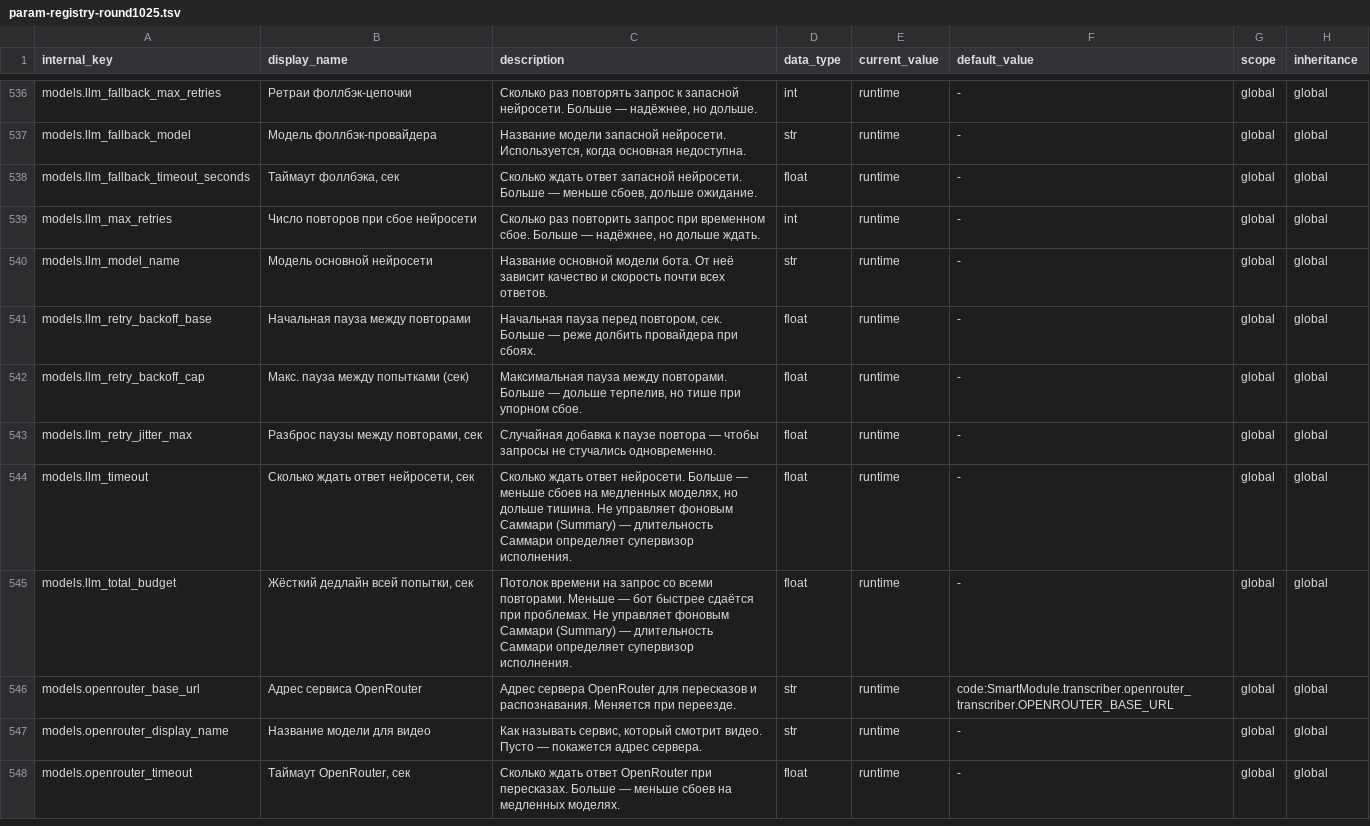
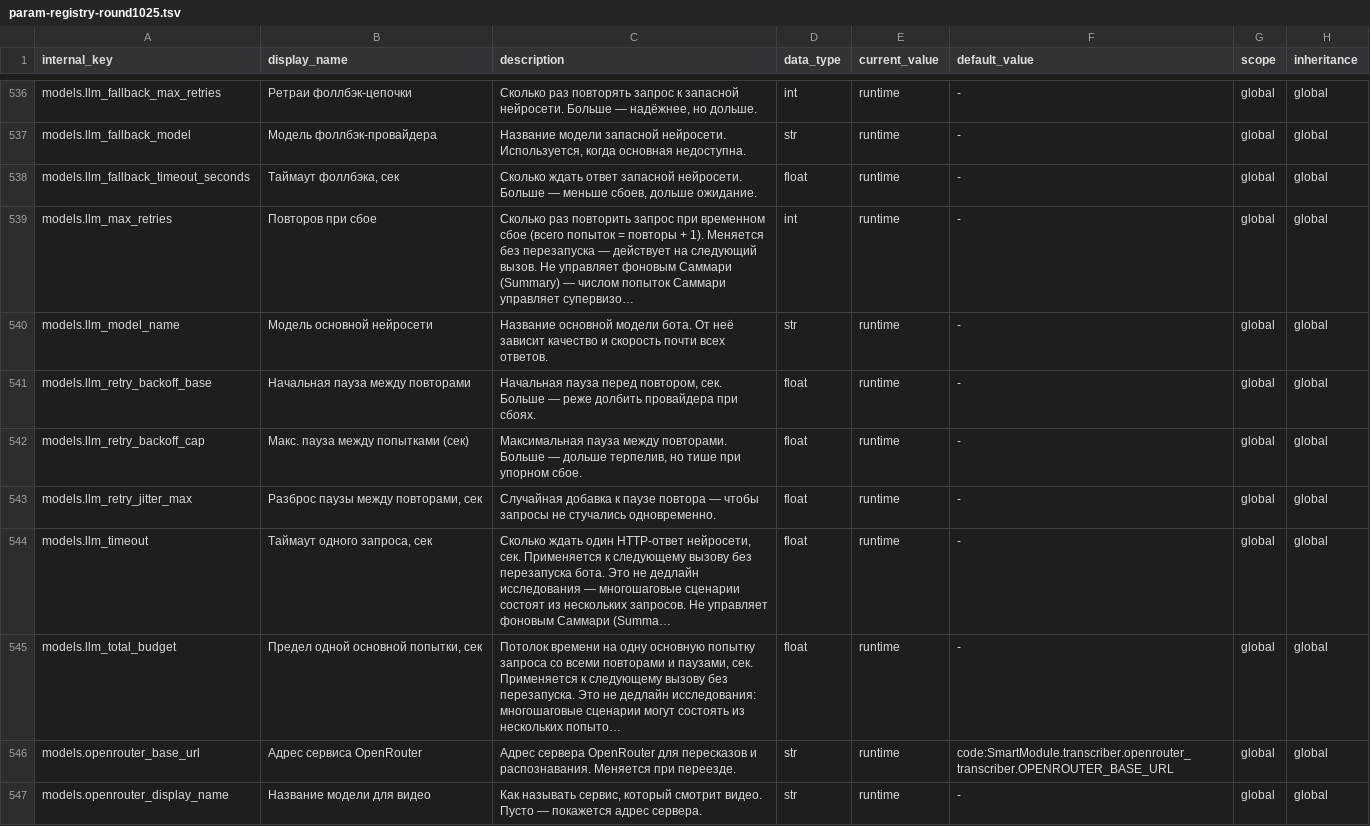
Before and after one commit to Henry-Case-dev/adminbot, a TSV file: plans/docs/param-registry-round1025.tsv, drawn as a sheet; only a part is shown, gaps mark what is left out; the shorter side is filled out with more unchanged rows; the diff names each change by its address in the sheet, - before the commit and + after, or states it on an @@ line.

Commit message:
test(p0): re-pin catalog hashes/TSV for LLM guard descriptions; harden llm_guard test
Sanctioned delta: only descriptions/labels of LLM_TIMEOUT/LLM_MAX_RETRIES/
LLM_TOTAL_BUDGET changed (keys/types/groups/secret unchanged). TSV/meta
re-emitted by tools/gen_param_registry_round1025.py (--check OK), frozen
param_catalog sha re-approved (L-F11S-1). round106 llm_guard test slices the
block to the next id instead of a fixed 500 chars. Full-suite evidence and
pre-existing classification appended to the slice evidence file.

```diff
--- a/plans/docs/param-registry-round1025.tsv
+++ b/plans/docs/param-registry-round1025.tsv
-B539 (display_name): Число повторов при сбое нейросети
+B539 (display_name): Повторов при сбое
-C539 (description): …при временном сбое. Больше — надёжнее, но дольше ждать.
+C539 (description): …при временном сбое (всего попыток = повторы + 1). Меняется без перезапуска — действует на следующий вызов. Не управляет фоновым Саммари (Summary) — числом попыток Саммари управляет супервизо…
-B544 (display_name): Сколько ждать ответ нейросети, сек
+B544 (display_name): Таймаут одного запроса, сек
-C544 (description): Сколько ждать ответ нейросети. Больше — меньше сбоев на медленных моделях, но дольше тишина. Не управляет фоновым Саммари (Summary) — длительность Саммари определяет супервизор исполнения.
+C544 (description): Сколько ждать один HTTP-ответ нейросети, сек. Применяется к следующему вызову без перезапуска бота. Это не дедлайн исследования — многошаговые сценарии состоят из нескольких запросов. Не управляет фоновым Саммари (Summa…
-B545 (display_name): Жёсткий дедлайн всей попытки, сек
+B545 (display_name): Предел одной основной попытки, сек
-C545 (description): …времени на запрос со всеми повторами. Меньше — бот быстрее сдаётся при проблемах. Не управляет фоновым Саммари (Summary) — длительность Саммари определяет супервизор исполнения.
+C545 (description): …времени на одну основную попытку запроса со всеми повторами и паузами, сек. Применяется к следующему вызову без перезапуска. Это не дедлайн исследования: многошаговые сценарии могут состоять из нескольких попыто…
```
Also changed, not shown: 3 other files.
